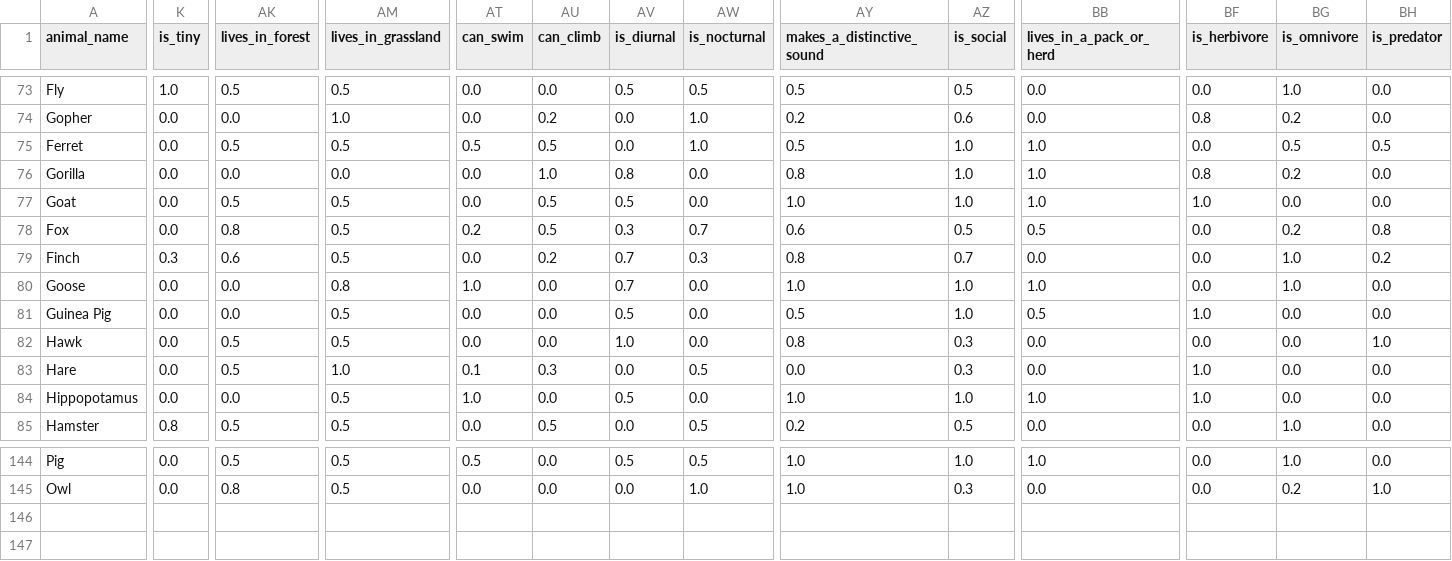
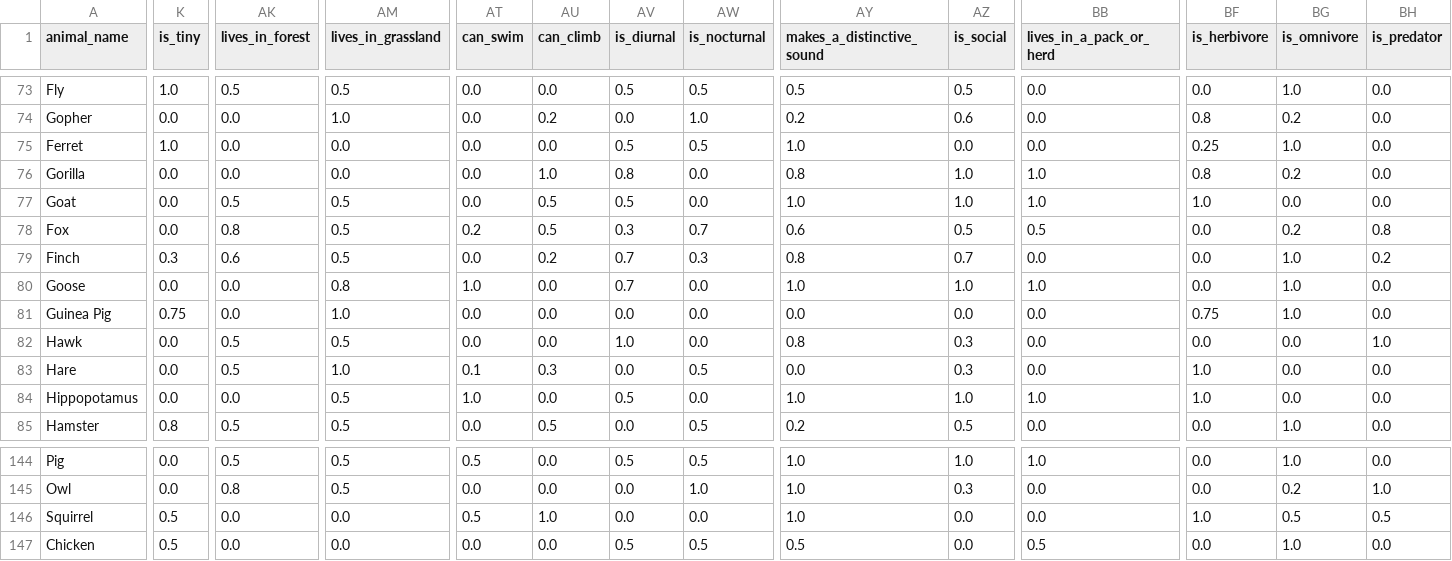
Before and after one commit to Cwalt2/Paokinator, a CSV file: animalfulldata.csv, drawn as a sheet; only a part is shown, gaps mark what is left out; rows hold the shown columns only; the diff covers the shown part only; the diff names each change by its address in the sheet, - before the commit and + after, or states it on an @@ line.

```diff
--- a/animalfulldata.csv
+++ b/animalfulldata.csv
-K75 (is_tiny): 0.0
+K75 (is_tiny): 1.0
-AK75 (lives_in_forest): 0.5
+AK75 (lives_in_forest): 0.0
-AM75 (lives_in_grassland): 0.5
+AM75 (lives_in_grassland): 0.0
-AT75 (can_swim): 0.5
+AT75 (can_swim): 0.0
-AU75 (can_climb): 0.5
+AU75 (can_climb): 0.0
-AV75 (is_diurnal): 0.0
+AV75 (is_diurnal): 0.5
-AW75 (is_nocturnal): 1.0
+AW75 (is_nocturnal): 0.5
-AY75 (makes_a_distinctive_sound): 0.5
+AY75 (makes_a_distinctive_sound): 1.0
-AZ75 (is_social): 1.0
+AZ75 (is_social): 0.0
-BB75 (lives_in_a_pack_or_herd): 1.0
+BB75 (lives_in_a_pack_or_herd): 0.0
-BF75 (is_herbivore): 0.0
+BF75 (is_herbivore): 0.25
-BG75 (is_omnivore): 0.5
+BG75 (is_omnivore): 1.0
-BH75 (is_predator): 0.5
+BH75 (is_predator): 0.0
-K81 (is_tiny): 0.0
+K81 (is_tiny): 0.75
-AM81 (lives_in_grassland): 0.5
+AM81 (lives_in_grassland): 1.0
-AV81 (is_diurnal): 0.5
+AV81 (is_diurnal): 0.0
-AY81 (makes_a_distinctive_sound): 0.5
+AY81 (makes_a_distinctive_sound): 0.0
-AZ81 (is_social): 1.0
+AZ81 (is_social): 0.0
-BB81 (lives_in_a_pack_or_herd): 0.5
+BB81 (lives_in_a_pack_or_herd): 0.0
-BF81 (is_herbivore): 1.0
+BF81 (is_herbivore): 0.75
-BG81 (is_omnivore): 0.0
+BG81 (is_omnivore): 1.0
+row 146: Squirrel | 0.5 | 0.0 | 0.0 | 0.5 | 1.0 | 0.0 | 0.0 | 1.0 | 0.0 | 0.0 | 1.0 | 0.5 | 0.5
+row 147: Chicken | 0.5 | 0.0 | 0.0 | 0.0 | 0.0 | 0.5 | 0.5 | 0.5 | 0.0 | 0.5 | 0.0 | 1.0 | 0.0
```
Also changed, not shown: 6 edited cells elsewhere in this file, 3 other files.
